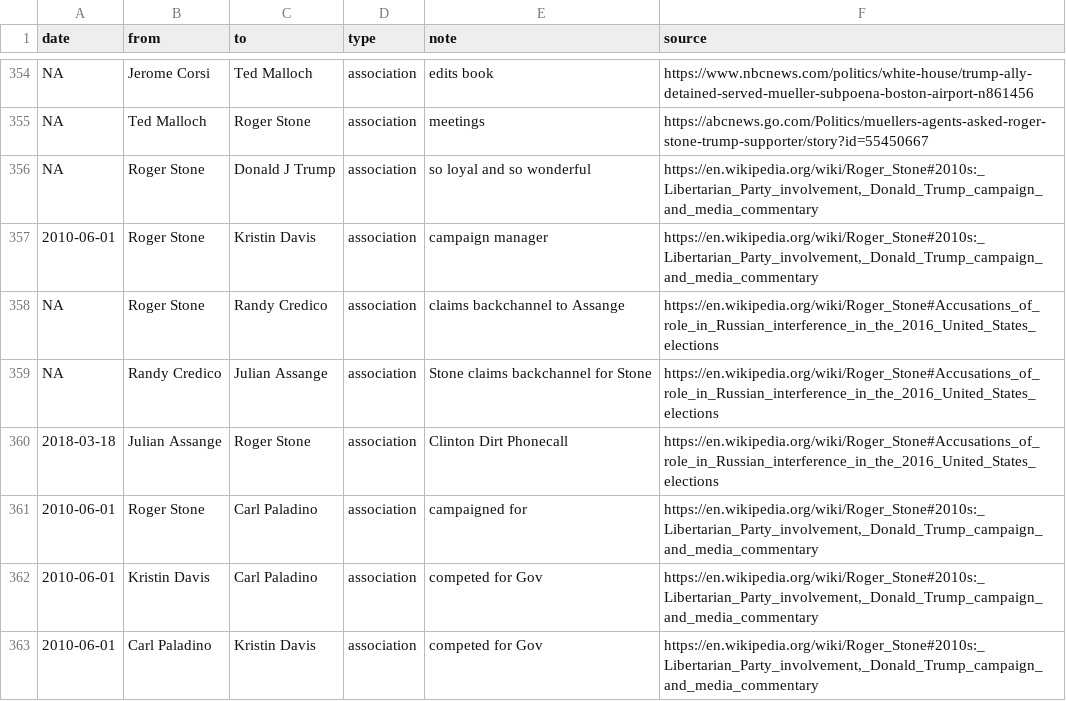
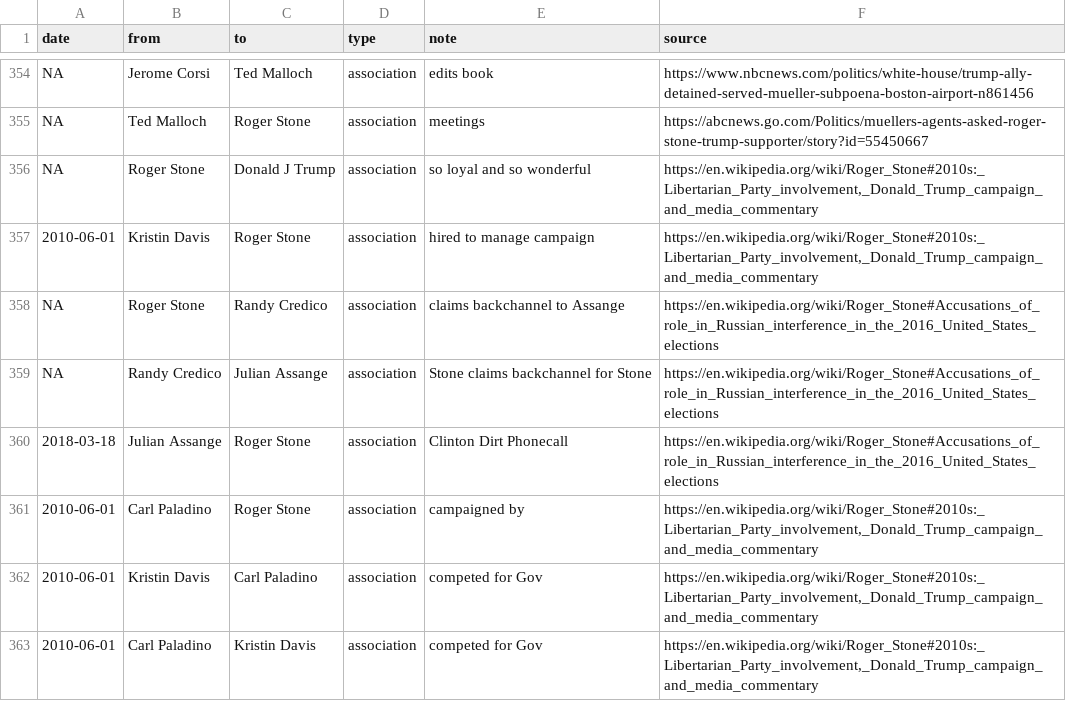
Before and after one commit to schnee/tangler, a CSV file: data/tangled.csv, drawn as a sheet; only a part is shown, gaps mark what is left out.

Commit message:
reversed some polarities

```diff
--- a/data/tangled.csv
+++ b/data/tangled.csv
@@ -356,3 +356,3 @@ NA,Ted Malloch,Roger Stone,association,meetings,https://abcnews.go.com/Politics/
 NA,Roger Stone,Donald J Trump,association,so loyal and so wonderful,"https://en.wikipedia.org/wiki/Roger_Stone#2010s:_Libertarian_Party_involvement,_Donald_Trump_campaign_and_media_commentary"
-2010-06-01,Roger Stone,Kristin Davis,association,campaign manager,"https://en.wikipedia.org/wiki/Roger_Stone#2010s:_Libertarian_Party_involvement,_Donald_Trump_campaign_and_media_commentary"
+2010-06-01,Kristin Davis,Roger Stone,association,hired to manage campaign,"https://en.wikipedia.org/wiki/Roger_Stone#2010s:_Libertarian_Party_involvement,_Donald_Trump_campaign_and_media_commentary"
 NA,Roger Stone,Randy Credico,association,claims backchannel to Assange,https://en.wikipedia.org/wiki/Roger_Stone#Accusations_of_role_in_Russian_interference_in_the_2016_United_States_elections
@@ -360,3 +360,3 @@ NA,Randy Credico,Julian Assange,association,Stone claims backchannel for Stone,h
 2018-03-18,Julian Assange,Roger Stone,association,Clinton Dirt Phonecall,https://en.wikipedia.org/wiki/Roger_Stone#Accusations_of_role_in_Russian_interference_in_the_2016_United_States_elections
-2010-06-01,Roger Stone,Carl Paladino,association,campaigned for,"https://en.wikipedia.org/wiki/Roger_Stone#2010s:_Libertarian_Party_involvement,_Donald_Trump_campaign_and_media_commentary"
+2010-06-01,Carl Paladino,Roger Stone,association,campaigned by,"https://en.wikipedia.org/wiki/Roger_Stone#2010s:_Libertarian_Party_involvement,_Donald_Trump_campaign_and_media_commentary"
 2010-06-01,Kristin Davis,Carl Paladino,association,competed for Gov,"https://en.wikipedia.org/wiki/Roger_Stone#2010s:_Libertarian_Party_involvement,_Donald_Trump_campaign_and_media_commentary"
```
